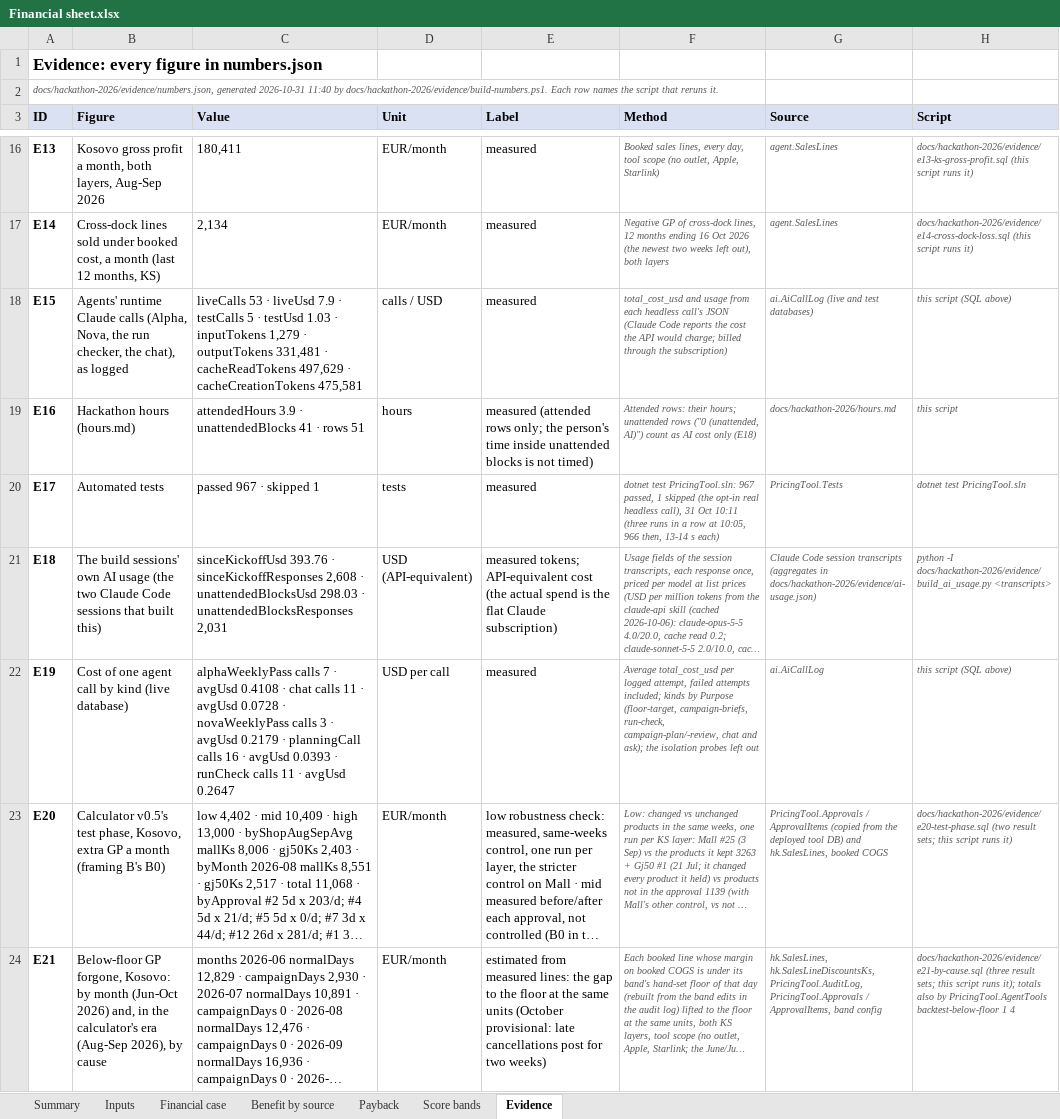
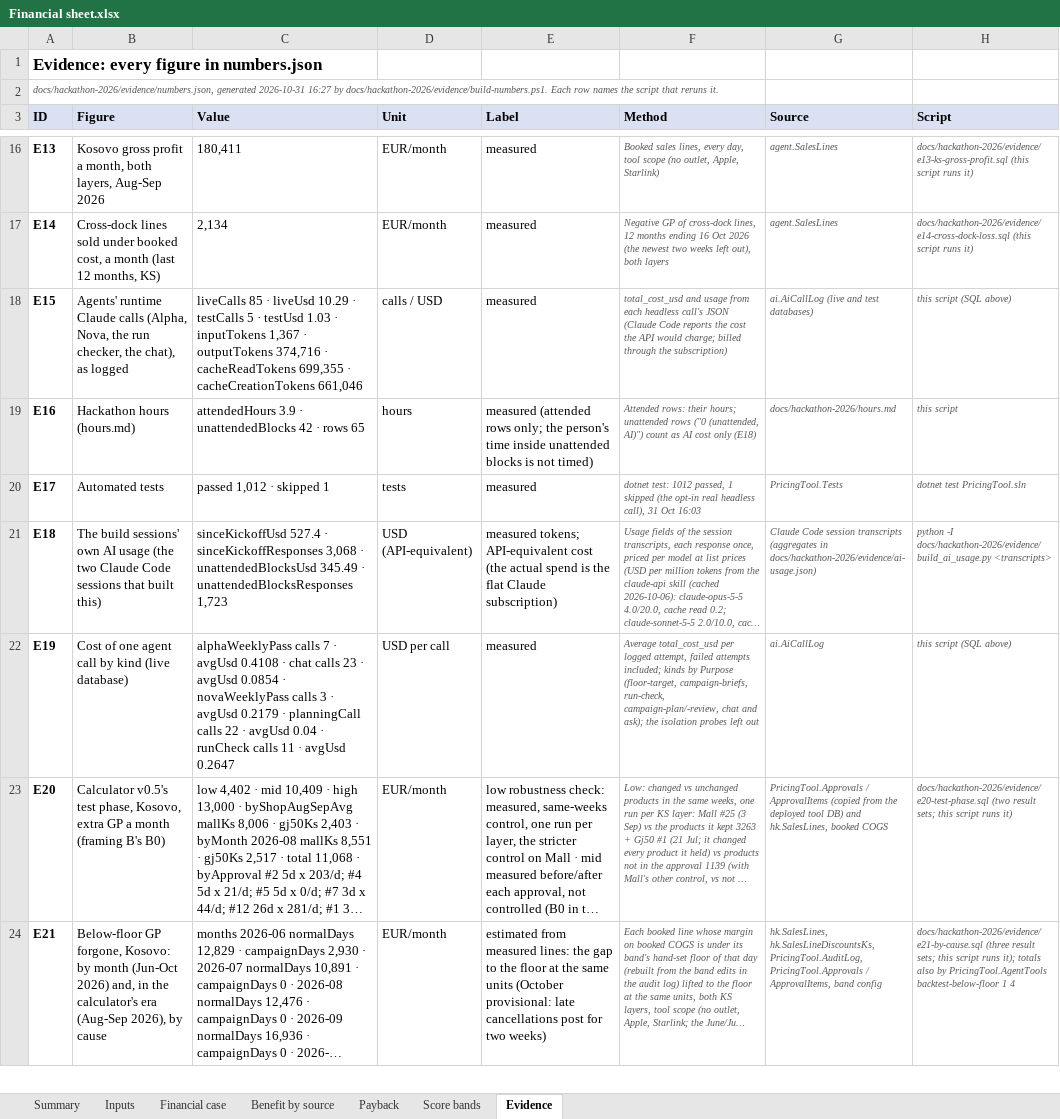
Before and after one commit to shkumbimgjirafa/Gjirafa-DynamicDiscounts, an Excel workbook: docs/hackathon-2026/Financial sheet.xlsx, sheet Evidence, drawn as a sheet; only a part is shown, gaps mark what is left out; long unchanged cells end in …; values as stored, in another font and other column widths than the file's, no borders; the diff names each change by its address in the sheet, - before the commit and + after, or states it on an @@ line.

```diff
--- a/docs/hackathon-2026/Financial sheet.xlsx (sheet Evidence)
+++ b/docs/hackathon-2026/Financial sheet.xlsx (sheet Evidence)
-A2 (ID): …generated 2026-10-31 11:40 by docs/hackathon-2026/evidence/build-numbers.ps1.…
+A2 (ID): …generated 2026-10-31 16:27 by docs/hackathon-2026/evidence/build-numbers.ps1.…
-C18 (Value): liveCalls 53 · liveUsd 7.9 · testCalls 5 · testUsd 1.03 · inputTokens 1,279 · outputTokens 331,481 · cacheReadTokens 497,629 · cacheCreationTokens 475,581
+C18 (Value): liveCalls 85 · liveUsd 10.29 · testCalls 5 · testUsd 1.03 · inputTokens 1,367 · outputTokens 374,716 · cacheReadTokens 699,355 · cacheCreationTokens 661,046
-C19 (Value): …· unattendedBlocks 41 · rows 51
+C19 (Value): …· unattendedBlocks 42 · rows 65
-C20 (Value): passed 967 · skipped 1
+C20 (Value): passed 1,012 · skipped 1
-F20 (Method): dotnet test PricingTool.sln: 967 passed, 1 skipped (the opt-in real headless call), 31 Oct 10:11 (three runs in a row at 10:05, 966 then, 13-14 s each)
+F20 (Method): dotnet test: 1012 passed, 1 skipped (the opt-in real headless call), 31 Oct 16:03
-C21 (Value): sinceKickoffUsd 393.76 · sinceKickoffResponses 2,608 · unattendedBlocksUsd 298.03 · unattendedBlocksResponses 2,031
+C21 (Value): sinceKickoffUsd 527.4 · sinceKickoffResponses 3,068 · unattendedBlocksUsd 345.49 · unattendedBlocksResponses 1,723
-C22 (Value): …chat calls 11 · avgUsd 0.0728 · novaWeeklyPass calls 3 · avgUsd 0.2179 · planningCall calls 16 · avgUsd 0.0393 · runCheck…
+C22 (Value): …chat calls 23 · avgUsd 0.0854 · novaWeeklyPass calls 3 · avgUsd 0.2179 · planningCall calls 22 · avgUsd 0.04 · runCheck…
```
Also changed, not shown: sheet Payback, sheet Financial case, sheet Inputs, sheet Summary, 15 other files.
